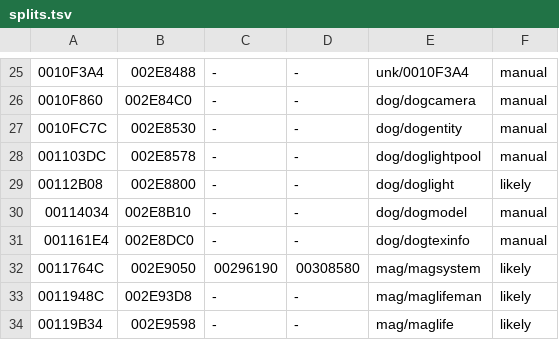
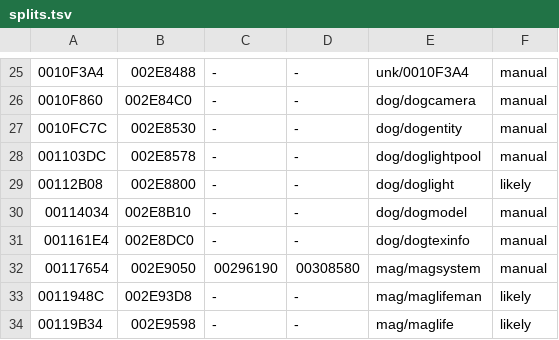
Before and after one commit to notmanrivera/ruleofrose-decomp, a TSV file: config/splits.tsv, drawn as a sheet; only a part is shown, gaps mark what is left out; the diff names each change by its address in the sheet, - before the commit and + after, or states it on an @@ line.

```diff
--- a/config/splits.tsv
+++ b/config/splits.tsv
-A32: 0011764C
+A32: 00117654
-F32: likely
+F32: manual
```
Also changed, not shown: config/splits_manual.tsv, 10 other files.
